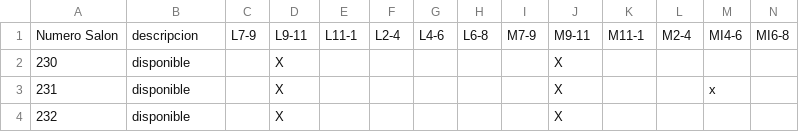
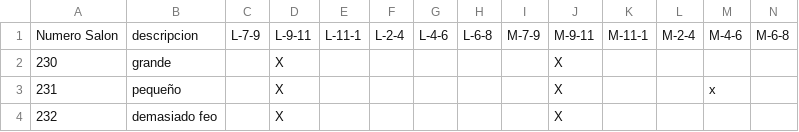
Before and after one commit to darlybur/GestionElectivasUnicauca, a CSV file: proyectoGestionElectivas/public/datosSalones.csv, drawn as a sheet; only a part is shown; the diff covers the shown part only; the diff names each change by its address in the sheet, - before the commit and + after, or states it on an @@ line.

Commit message:
se agregó cargar usuarios y cargar salones

```diff
--- a/proyectoGestionElectivas/public/datosSalones.csv
+++ b/proyectoGestionElectivas/public/datosSalones.csv
-C1: L7-9
+C1: L-7-9
-D1: L9-11
+D1: L-9-11
-E1: L11-1
+E1: L-11-1
-F1: L2-4
+F1: L-2-4
-G1: L4-6
+G1: L-4-6
-H1: L6-8
+H1: L-6-8
-I1: M7-9
+I1: M-7-9
-J1: M9-11
+J1: M-9-11
-K1: M11-1
+K1: M-11-1
-L1: M2-4
+L1: M-2-4
-M1: MI4-6
+M1: M-4-6
-N1: MI6-8
+N1: M-6-8
-B2: disponible
+B2: grande
-B3: disponible
+B3: pequeño
-B4: disponible
+B4: demasiado feo
```
Also changed, not shown: 18 edited cells elsewhere in this file, 7 other files.
